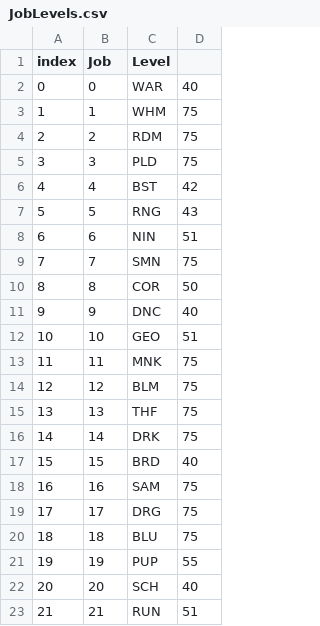
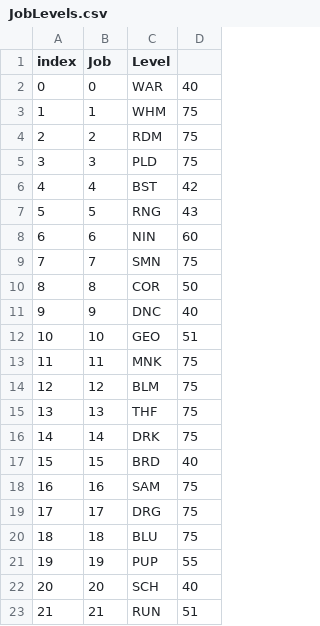
Before and after one commit to rk7596/LuAshitacastProjects, a CSV file: JobLevels.csv, drawn as a sheet.

Commit message:
Update NIN level to 60

```diff
--- a/JobLevels.csv
+++ b/JobLevels.csv
@@ -7,3 +7,3 @@ index,Job,Level
 5,5,RNG,43
-6,6,NIN,51
+6,6,NIN,60
 7,7,SMN,75
```
